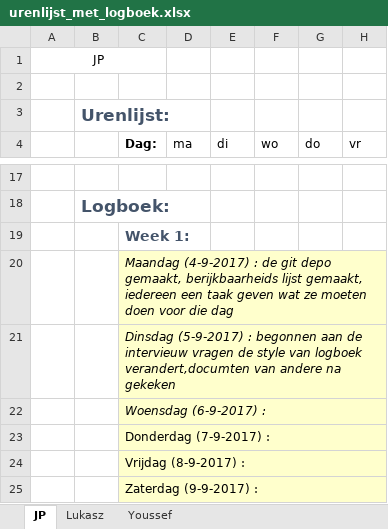
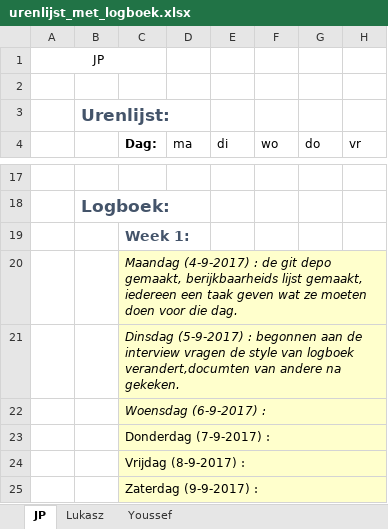
Before and after one commit to jpslimmen2/Barroc-IT-Groep-2, an Excel workbook: documentation/urenlijst_met_logboek.xlsx, sheet JP, drawn as a sheet; only a part is shown, gaps mark what is left out; values as stored, in another font and other column widths than the file's, no borders; the diff names each change by its address in the sheet, - before the commit and + after, or states it on an @@ line.

Commit message:
Updated files
Deleted unnessecery files, and updated "urenlijst_met_logboek" studentversie.docx

```diff
--- a/documentation/urenlijst_met_logboek.xlsx (sheet JP)
+++ b/documentation/urenlijst_met_logboek.xlsx (sheet JP)
-C20 (Dag:): …voor die dag
+C20 (Dag:): …voor die dag.
-C21 (Dag:): …aan de intervieuw vragen de style van logboek verandert,documten van andere na gekeken
+C21 (Dag:): …aan de interview vragen de style van logboek verandert,documten van andere na gekeken.
```
Also changed, not shown: sheet Youssef, 4 other files.
